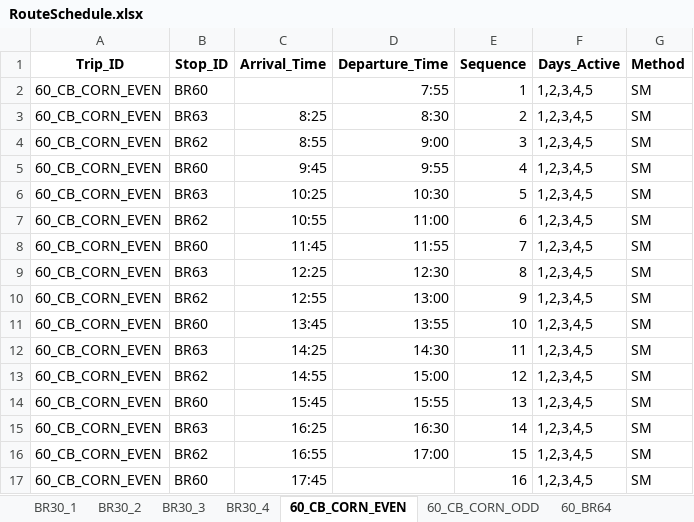
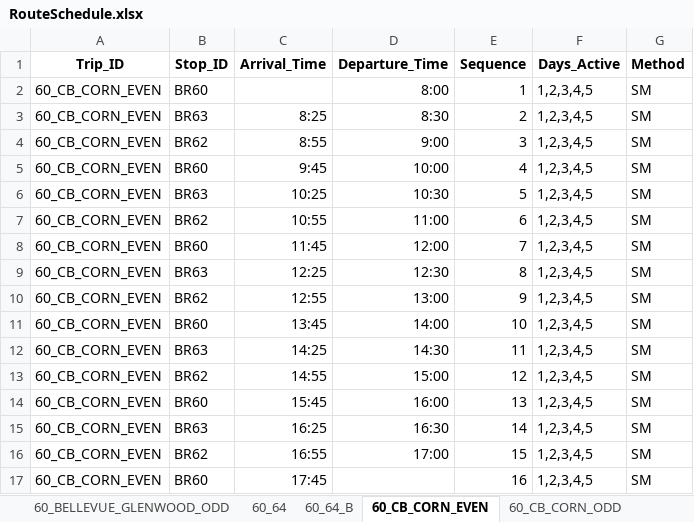
Before and after one commit to marshallhuckins/ams-routes, an Excel workbook: RouteSchedule.xlsx, sheet 60_CB_CORN_EVEN, drawn as a sheet; values as stored, in another font and other column widths than the file's, no borders; the diff names each change by its address in the sheet, - before the commit and + after, or states it on an @@ line.

```diff
--- a/RouteSchedule.xlsx (sheet 60_CB_CORN_EVEN)
+++ b/RouteSchedule.xlsx (sheet 60_CB_CORN_EVEN)
-sheet tab: 60_BR64
+sheet tab: 60_64
@@ sheet tab order changed: 60_BELLEVUE_GLENWOOD_ODD | 60_64 | 60_64_B | 60_CB_CORN_EVEN | 60_CB_CORN_ODD @@
-D2 (Departure_Time): 7:55
+D2 (Departure_Time): 8:00
-D5 (Departure_Time): 9:55
+D5 (Departure_Time): 10:00
-D8 (Departure_Time): 11:55
+D8 (Departure_Time): 12:00
-D11 (Departure_Time): 13:55
+D11 (Departure_Time): 14:00
-D14 (Departure_Time): 15:55
+D14 (Departure_Time): 16:00
```
Also changed, not shown: sheet 51_PM_WEST, sheet 51_AM_WEST, sheet 60_BELLEVUE_GLENWOOD_ODD, sheet 60_CB_CORN_ODD, sheet 60_BELLEVUE_GLENWOOD_EVEN, sheet 60_SIOUXCITY_MIDDAY, 2 more sheets, other sheet tabs, 2 other files.
